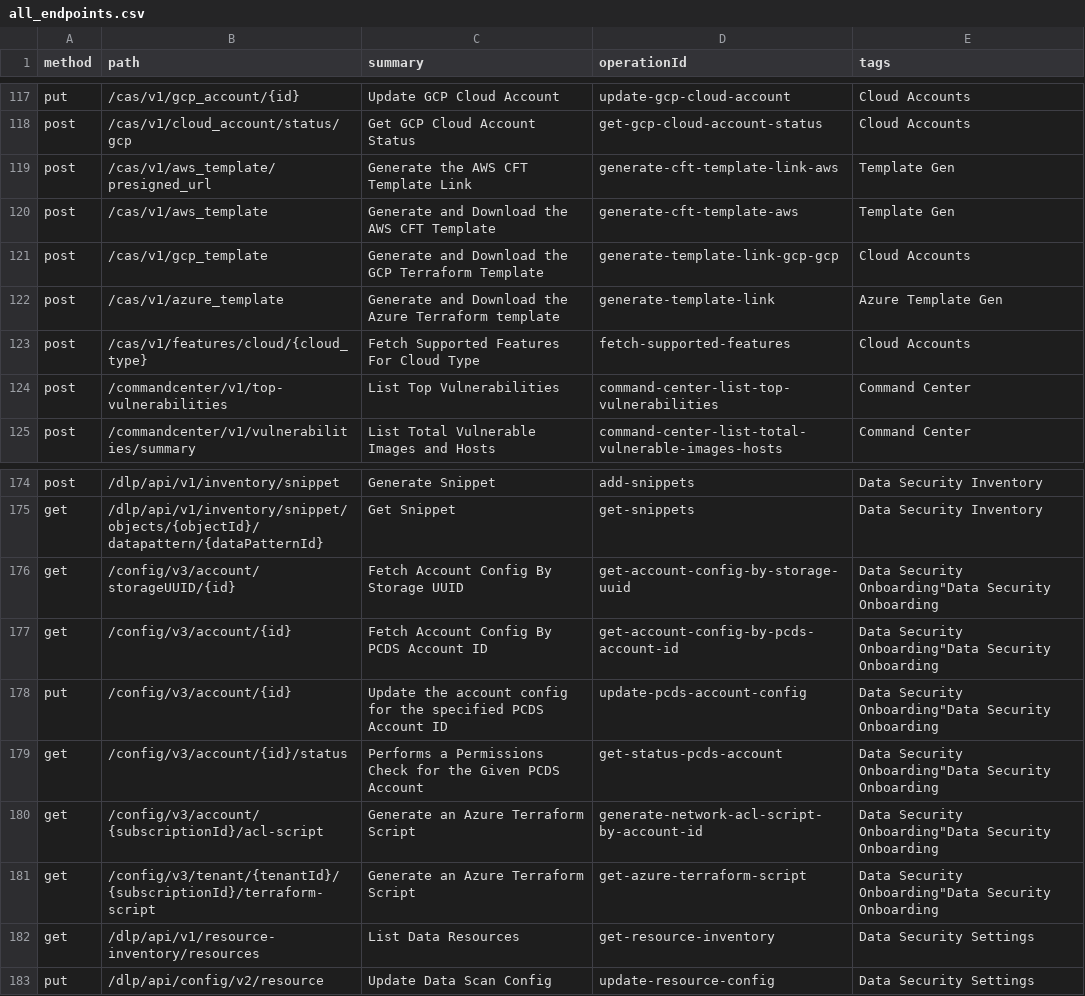
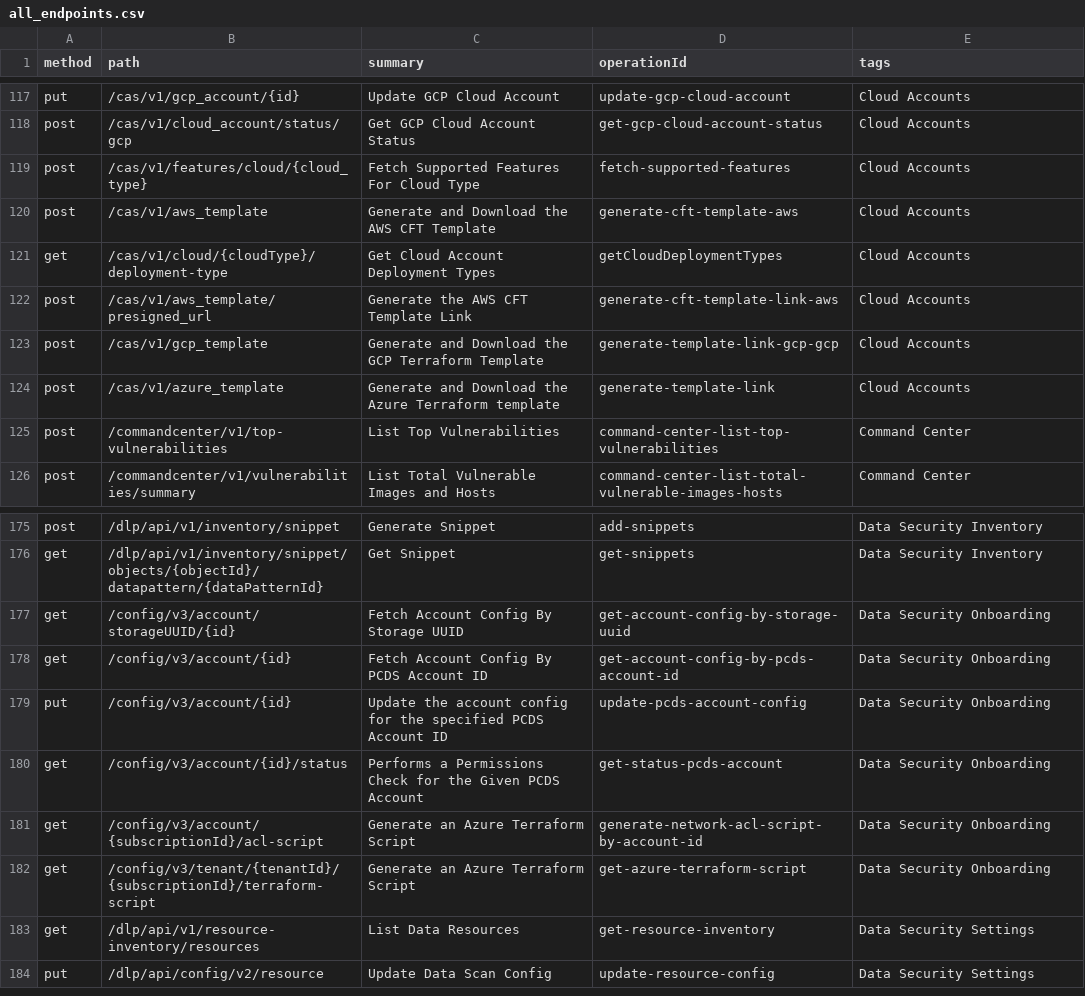
Before and after one commit to PaloAltoNetworks/pan.dev, a CSV file: openapi-specs/cspm/consolidated_spec/all_endpoints.csv, drawn as a sheet; only a part is shown, gaps mark what is left out.

```diff
--- a/openapi-specs/cspm/consolidated_spec/all_endpoints.csv
+++ b/openapi-specs/cspm/consolidated_spec/all_endpoints.csv
@@ -118,7 +118,8 @@
 "post","/cas/v1/cloud_account/status/gcp","Get GCP Cloud Account Status","get-gcp-cloud-account-status","Cloud Accounts"
-"post","/cas/v1/aws_template/presigned_url","Generate the AWS CFT Template Link","generate-cft-template-link-aws","Template Gen"
-"post","/cas/v1/aws_template","Generate and Download the AWS CFT Template","generate-cft-template-aws","Template Gen"
+"post","/cas/v1/features/cloud/{cloud_type}","Fetch Supported Features For Cloud Type","fetch-supported-features","Cloud Accounts"
+"post","/cas/v1/aws_template","Generate and Download the AWS CFT Template","generate-cft-template-aws","Cloud Accounts"
+"get","/cas/v1/cloud/{cloudType}/deployment-type","Get Cloud Account Deployment Types","getCloudDeploymentTypes","Cloud Accounts"
+"post","/cas/v1/aws_template/presigned_url","Generate the AWS CFT Template Link","generate-cft-template-link-aws","Cloud Accounts"
 "post","/cas/v1/gcp_template","Generate and Download the GCP Terraform Template","generate-template-link-gcp-gcp","Cloud Accounts"
-"post","/cas/v1/azure_template","Generate and Download the Azure Terraform template","generate-template-link","Azure Template Gen"
-"post","/cas/v1/features/cloud/{cloud_type}","Fetch Supported Features For Cloud Type","fetch-supported-features","Cloud Accounts"
+"post","/cas/v1/azure_template","Generate and Download the Azure Terraform template","generate-template-link","Cloud Accounts"
 "post","/commandcenter/v1/top-vulnerabilities","List Top Vulnerabilities","command-center-list-top-vulnerabilities","Command Center"
@@ -175,8 +176,8 @@
 "get","/dlp/api/v1/inventory/snippet/objects/{objectId}/datapattern/{dataPatternId}","Get Snippet","get-snippets","Data Security Inventory"
-"get","/config/v3/account/storageUUID/{id}","Fetch Account Config By Storage UUID","get-account-config-by-storage-uuid","Data Security Onboarding""Data Security Onboarding"
-"get","/config/v3/account/{id}","Fetch Account Config By PCDS Account ID","get-account-config-by-pcds-account-id","Data Security Onboarding""Data Security Onboarding"
-"put","/config/v3/account/{id}","Update the account config for the specified PCDS Account ID","update-pcds-account-config","Data Security Onboarding""Data Security Onboarding"
-"get","/config/v3/account/{id}/status","Performs a Permissions Check for the Given PCDS Account","get-status-pcds-account","Data Security Onboarding""Data Security Onboarding"
-"get","/config/v3/account/{subscriptionId}/acl-script","Generate an Azure Terraform Script","generate-network-acl-script-by-account-id","Data Security Onboarding""Data Security Onboarding"
-"get","/config/v3/tenant/{tenantId}/{subscriptionId}/terraform-script","Generate an Azure Terraform Script","get-azure-terraform-script","Data Security Onboarding""Data Security Onboarding"
+"get","/config/v3/account/storageUUID/{id}","Fetch Account Config By Storage UUID","get-account-config-by-storage-uuid","Data Security Onboarding"
+"get","/config/v3/account/{id}","Fetch Account Config By PCDS Account ID","get-account-config-by-pcds-account-id","Data Security Onboarding"
+"put","/config/v3/account/{id}","Update the account config for the specified PCDS Account ID","update-pcds-account-config","Data Security Onboarding"
+"get","/config/v3/account/{id}/status","Performs a Permissions Check for the Given PCDS Account","get-status-pcds-account","Data Security Onboarding"
+"get","/config/v3/account/{subscriptionId}/acl-script","Generate an Azure Terraform Script","generate-network-acl-script-by-account-id","Data Security Onboarding"
+"get","/config/v3/tenant/{tenantId}/{subscriptionId}/terraform-script","Generate an Azure Terraform Script","get-azure-terraform-script","Data Security Onboarding"
 "get","/dlp/api/v1/resource-inventory/resources","List Data Resources","get-resource-inventory","Data Security Settings"
```
Also changed, not shown: 2 other files.
